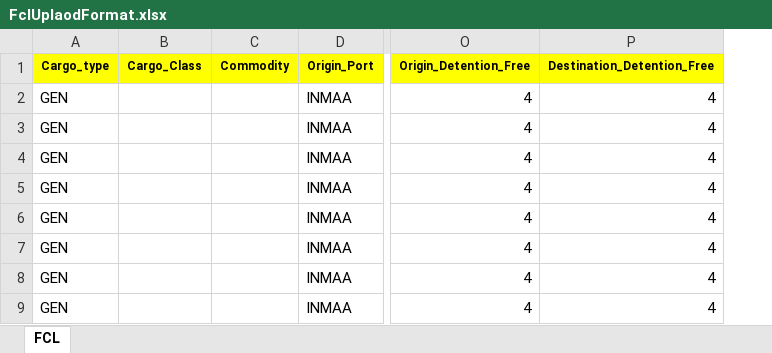
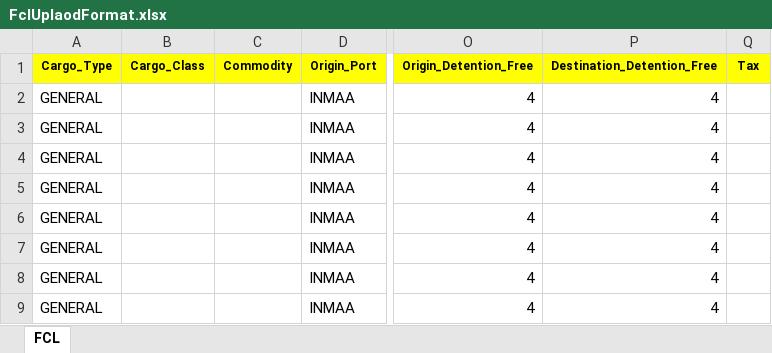
Before and after one commit to lokesh99512/TIME_SHEET_APPLICATION_FRONT_END, an Excel workbook: src/assets/extra/FclUplaodFormat.xlsx, sheet FCL, drawn as a sheet; only a part is shown, gaps mark what is left out; values as stored, in another font and other column widths than the file's, no borders; charts and pictures not drawn; removed rows and columns are numbered as before the commit, all else as after; the diff names each change by its address in the sheet, - before the commit and + after, or states it on an @@ line.

```diff
--- a/src/assets/extra/FclUplaodFormat.xlsx (sheet FCL)
+++ b/src/assets/extra/FclUplaodFormat.xlsx (sheet FCL)
-column A (Cargo_type), rows 2-9: all GEN
+column A (Cargo_Type), rows 2-9: all GENERAL
+column Q (Tax), empty
```
Also changed, not shown: charts or pictures, src/assets/extra/Inlandcharge_Upload.xlsx, 12 other files.
